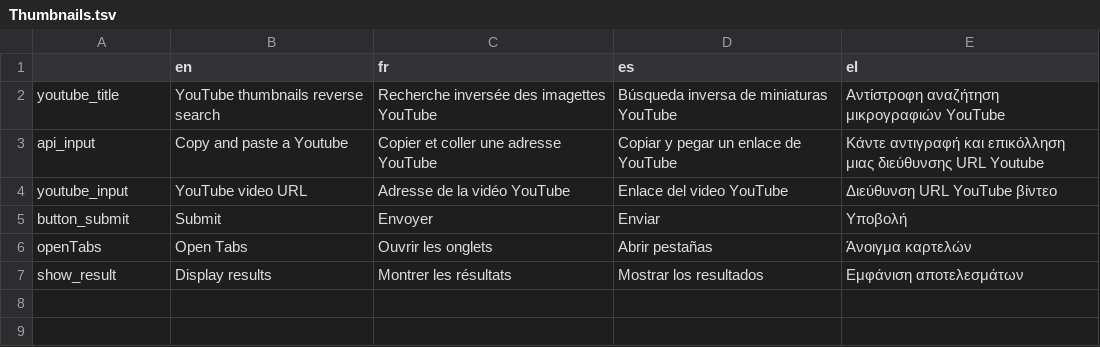
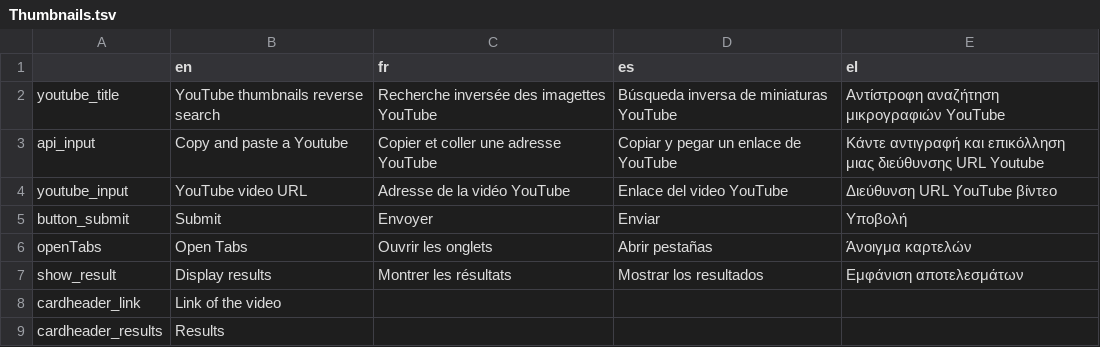
Before and after one commit to Xelgen/InVID-Translations, a TSV file: components/NavItems/tools/Thumbnails.tsv, drawn as a sheet; the diff names each change by its address in the sheet, - before the commit and + after, or states it on an @@ line.

Commit message:
Update Thumbnails.tsv

```diff
--- a/components/NavItems/tools/Thumbnails.tsv
+++ b/components/NavItems/tools/Thumbnails.tsv
+row 8: cardheader_link | Link of the video
+row 9: cardheader_results | Results
```
